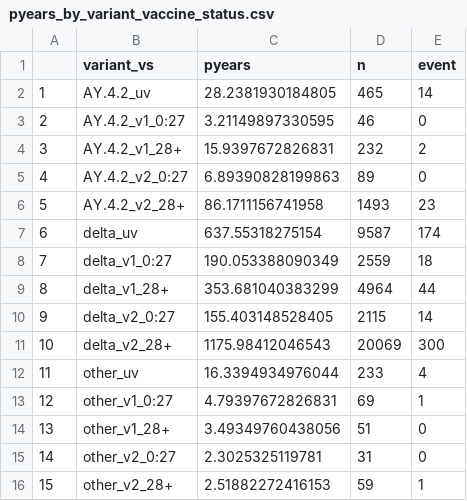
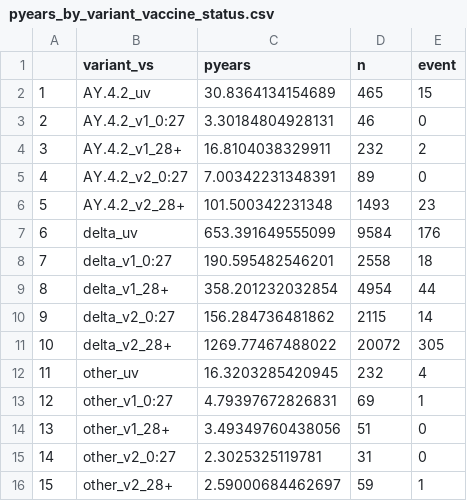
Before and after one commit to EAVE-II/AY4.2-variant, a CSV file: output/pyears_by_variant_vaccine_status.csv, drawn as a sheet.

```diff
--- a/output/pyears_by_variant_vaccine_status.csv
+++ b/output/pyears_by_variant_vaccine_status.csv
@@ -1,13 +1,13 @@
 "","variant_vs","pyears","n","event"
-"1","AY.4.2_uv",28.2381930184805,465,14
-"2","AY.4.2_v1_0:27",3.21149897330595,46,0
-"3","AY.4.2_v1_28+",15.9397672826831,232,2
-"4","AY.4.2_v2_0:27",6.89390828199863,89,0
-"5","AY.4.2_v2_28+",86.1711156741958,1493,23
-"6","delta_uv",637.55318275154,9587,174
-"7","delta_v1_0:27",190.053388090349,2559,18
-"8","delta_v1_28+",353.681040383299,4964,44
-"9","delta_v2_0:27",155.403148528405,2115,14
-"10","delta_v2_28+",1175.98412046543,20069,300
-"11","other_uv",16.3394934976044,233,4
+"1","AY.4.2_uv",30.8364134154689,465,15
+"2","AY.4.2_v1_0:27",3.30184804928131,46,0
+"3","AY.4.2_v1_28+",16.8104038329911,232,2
+"4","AY.4.2_v2_0:27",7.00342231348391,89,0
+"5","AY.4.2_v2_28+",101.500342231348,1493,23
+"6","delta_uv",653.391649555099,9584,176
+"7","delta_v1_0:27",190.595482546201,2558,18
+"8","delta_v1_28+",358.201232032854,4954,44
+"9","delta_v2_0:27",156.284736481862,2115,14
+"10","delta_v2_28+",1269.77467488022,20072,305
+"11","other_uv",16.3203285420945,232,4
 "12","other_v1_0:27",4.79397672826831,69,1
@@ -15,2 +15,2 @@
 "14","other_v2_0:27",2.3025325119781,31,0
-"15","other_v2_28+",2.51882272416153,59,1
+"15","other_v2_28+",2.59000684462697,59,1
```
Also changed, not shown: output/comb_table.csv, output/hosp_death_HR_int.csv, 14 other files.
